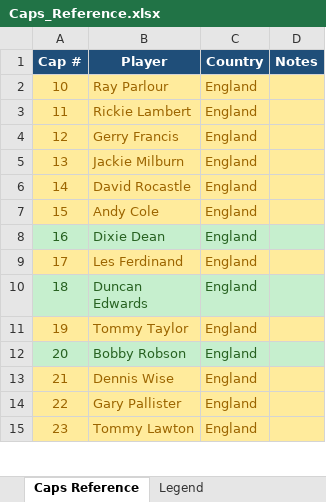
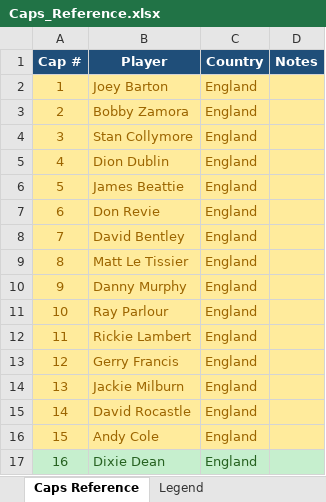
Before and after one commit to StatStreaks/statstreaks, an Excel workbook: Caps_Reference.xlsx, sheet Caps Reference, drawn as a sheet; only a part is shown; the shorter side is filled out with more unchanged rows; values as stored, in another font and other column widths than the file's, no borders; the diff names each change by its address in the sheet, - before the commit and + after, or states it on an @@ line.

```diff
--- a/Caps_Reference.xlsx (sheet Caps Reference)
+++ b/Caps_Reference.xlsx (sheet Caps Reference)
+row 2: 1 | Joey Barton | England
+row 3: 2 | Bobby Zamora | England
+row 4: 3 | Stan Collymore | England
+row 5: 4 | Dion Dublin | England
+row 6: 5 | James Beattie | England
+row 7: 6 | Don Revie | England
+row 8: 7 | David Bentley | England
+row 9: 8 | Matt Le Tissier | England
+row 10: 9 | Danny Murphy | England
```
Also changed, not shown: Stats For Rush.xlsx, 4 other files.
